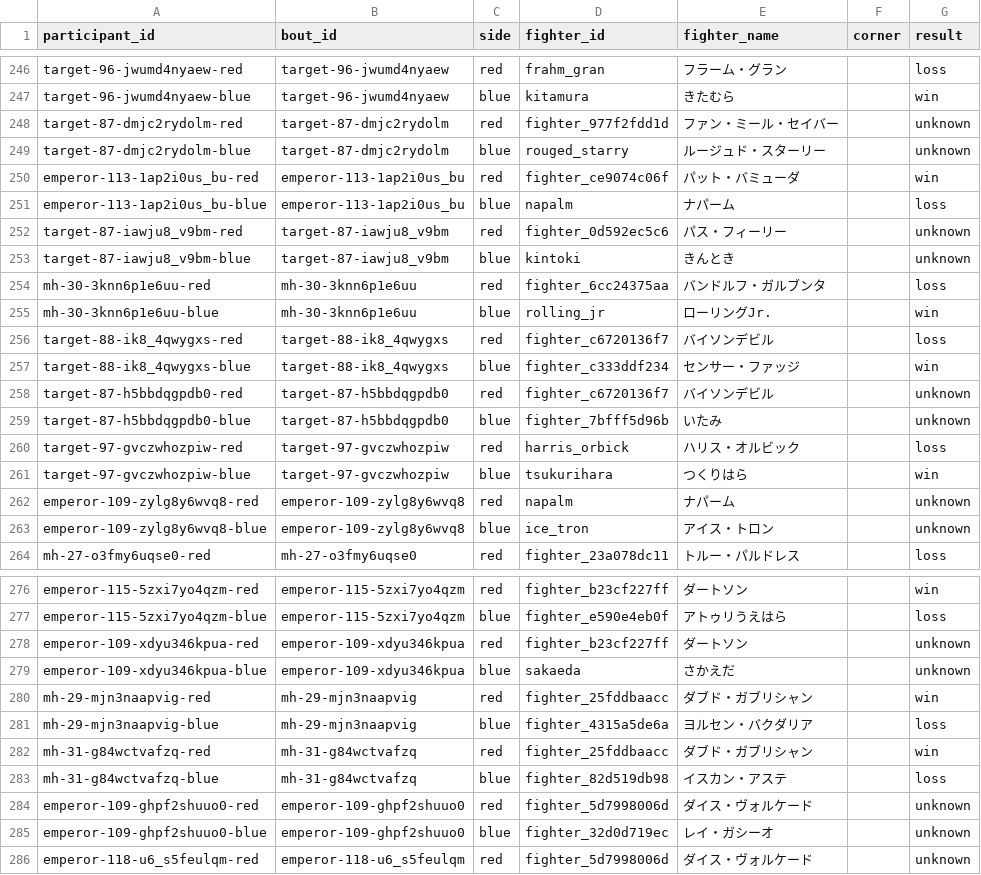
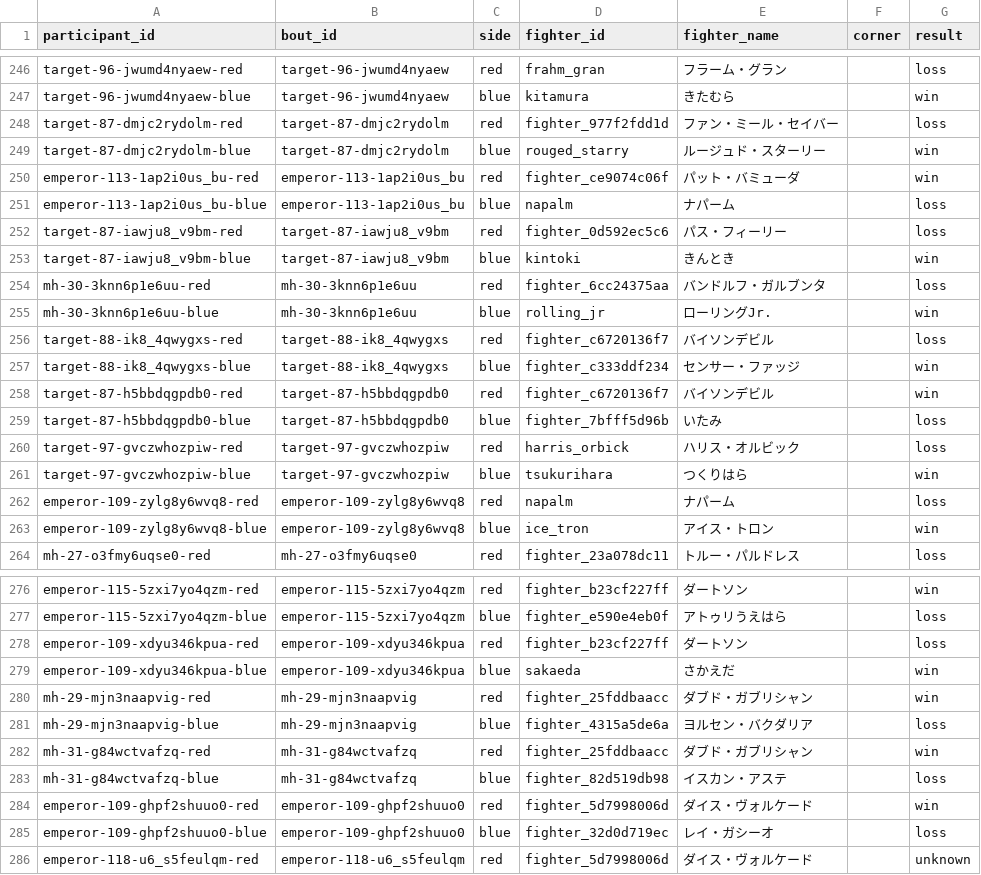
Before and after one commit to takano32/arakaku, a CSV file: data-src/bout_participants.csv, drawn as a sheet; only a part is shown, gaps mark what is left out; the diff covers the shown part only.

```diff
--- a/data-src/bout_participants.csv
+++ b/data-src/bout_participants.csv
@@ -247,8 +247,8 @@ target-96-jwumd4nyaew-red,target-96-jwumd4nyaew,red,frahm_gran,フラーム・
 target-96-jwumd4nyaew-blue,target-96-jwumd4nyaew,blue,kitamura,きたむら,,win
-target-87-dmjc2rydolm-red,target-87-dmjc2rydolm,red,fighter_977f2fdd1d,ファン・ミール・セイバー,,unknown
-target-87-dmjc2rydolm-blue,target-87-dmjc2rydolm,blue,rouged_starry,ルージュド・スターリー,,unknown
+target-87-dmjc2rydolm-red,target-87-dmjc2rydolm,red,fighter_977f2fdd1d,ファン・ミール・セイバー,,loss
+target-87-dmjc2rydolm-blue,target-87-dmjc2rydolm,blue,rouged_starry,ルージュド・スターリー,,win
 emperor-113-1ap2i0us_bu-red,emperor-113-1ap2i0us_bu,red,fighter_ce9074c06f,パット・バミューダ,,win
 emperor-113-1ap2i0us_bu-blue,emperor-113-1ap2i0us_bu,blue,napalm,ナパーム,,loss
-target-87-iawju8_v9bm-red,target-87-iawju8_v9bm,red,fighter_0d592ec5c6,パス・フィーリー,,unknown
-target-87-iawju8_v9bm-blue,target-87-iawju8_v9bm,blue,kintoki,きんとき,,unknown
+target-87-iawju8_v9bm-red,target-87-iawju8_v9bm,red,fighter_0d592ec5c6,パス・フィーリー,,loss
+target-87-iawju8_v9bm-blue,target-87-iawju8_v9bm,blue,kintoki,きんとき,,win
 mh-30-3knn6p1e6uu-red,mh-30-3knn6p1e6uu,red,fighter_6cc24375aa,バンドルフ・ガルブンタ,,loss
@@ -257,8 +257,8 @@ target-88-ik8_4qwygxs-red,target-88-ik8_4qwygxs,red,fighter_c6720136f7,バイソ
 target-88-ik8_4qwygxs-blue,target-88-ik8_4qwygxs,blue,fighter_c333ddf234,センサー・ファッジ,,win
-target-87-h5bbdqgpdb0-red,target-87-h5bbdqgpdb0,red,fighter_c6720136f7,バイソンデビル,,unknown
-target-87-h5bbdqgpdb0-blue,target-87-h5bbdqgpdb0,blue,fighter_7bfff5d96b,いたみ,,unknown
+target-87-h5bbdqgpdb0-red,target-87-h5bbdqgpdb0,red,fighter_c6720136f7,バイソンデビル,,win
+target-87-h5bbdqgpdb0-blue,target-87-h5bbdqgpdb0,blue,fighter_7bfff5d96b,いたみ,,loss
 target-97-gvczwhozpiw-red,target-97-gvczwhozpiw,red,harris_orbick,ハリス・オルビック,,loss
 target-97-gvczwhozpiw-blue,target-97-gvczwhozpiw,blue,tsukurihara,つくりはら,,win
-emperor-109-zylg8y6wvq8-red,emperor-109-zylg8y6wvq8,red,napalm,ナパーム,,unknown
-emperor-109-zylg8y6wvq8-blue,emperor-109-zylg8y6wvq8,blue,ice_tron,アイス・トロン,,unknown
+emperor-109-zylg8y6wvq8-red,emperor-109-zylg8y6wvq8,red,napalm,ナパーム,,loss
+emperor-109-zylg8y6wvq8-blue,emperor-109-zylg8y6wvq8,blue,ice_tron,アイス・トロン,,win
 mh-27-o3fmy6uqse0-red,mh-27-o3fmy6uqse0,red,fighter_23a078dc11,トルー・パルドレス,,loss
@@ -277,4 +277,4 @@ emperor-115-5zxi7yo4qzm-red,emperor-115-5zxi7yo4qzm,red,fighter_b23cf227ff,ダ
 emperor-115-5zxi7yo4qzm-blue,emperor-115-5zxi7yo4qzm,blue,fighter_e590e4eb0f,アトゥリうえはら,,loss
-emperor-109-xdyu346kpua-red,emperor-109-xdyu346kpua,red,fighter_b23cf227ff,ダートソン,,unknown
-emperor-109-xdyu346kpua-blue,emperor-109-xdyu346kpua,blue,sakaeda,さかえだ,,unknown
+emperor-109-xdyu346kpua-red,emperor-109-xdyu346kpua,red,fighter_b23cf227ff,ダートソン,,loss
+emperor-109-xdyu346kpua-blue,emperor-109-xdyu346kpua,blue,sakaeda,さかえだ,,win
 mh-29-mjn3naapvig-red,mh-29-mjn3naapvig,red,fighter_25fddbaacc,ダブド・ガブリシャン,,win
@@ -283,4 +283,4 @@ mh-31-g84wctvafzq-red,mh-31-g84wctvafzq,red,fighter_25fddbaacc,ダブド・ガ
 mh-31-g84wctvafzq-blue,mh-31-g84wctvafzq,blue,fighter_82d519db98,イスカン・アステ,,loss
-emperor-109-ghpf2shuuo0-red,emperor-109-ghpf2shuuo0,red,fighter_5d7998006d,ダイス・ヴォルケード,,unknown
-emperor-109-ghpf2shuuo0-blue,emperor-109-ghpf2shuuo0,blue,fighter_32d0d719ec,レイ・ガシーオ,,unknown
+emperor-109-ghpf2shuuo0-red,emperor-109-ghpf2shuuo0,red,fighter_5d7998006d,ダイス・ヴォルケード,,win
+emperor-109-ghpf2shuuo0-blue,emperor-109-ghpf2shuuo0,blue,fighter_32d0d719ec,レイ・ガシーオ,,loss
 emperor-118-u6_s5feulqm-red,emperor-118-u6_s5feulqm,red,fighter_5d7998006d,ダイス・ヴォルケード,,unknown
```
Also changed, not shown: 10 edited cells elsewhere in this file, data-src/bouts.csv.
